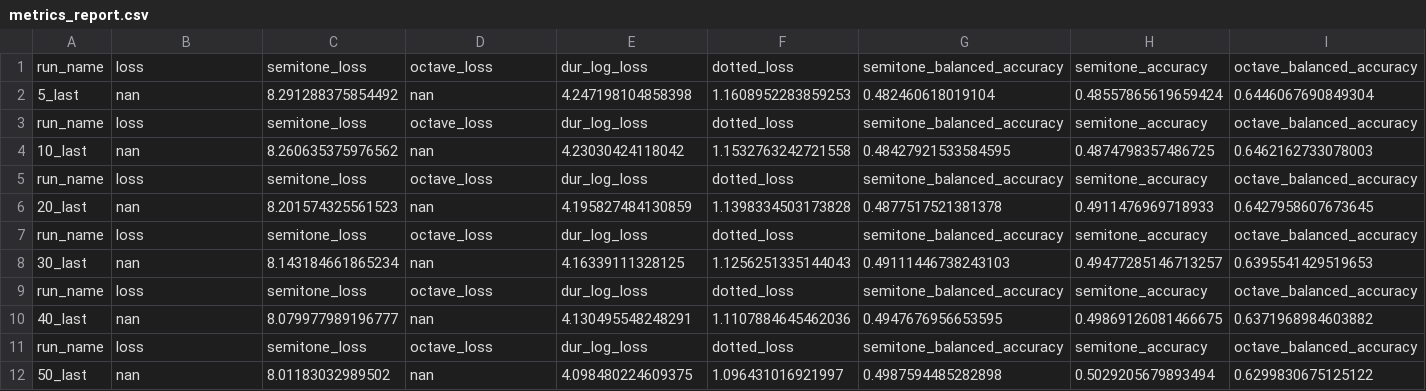
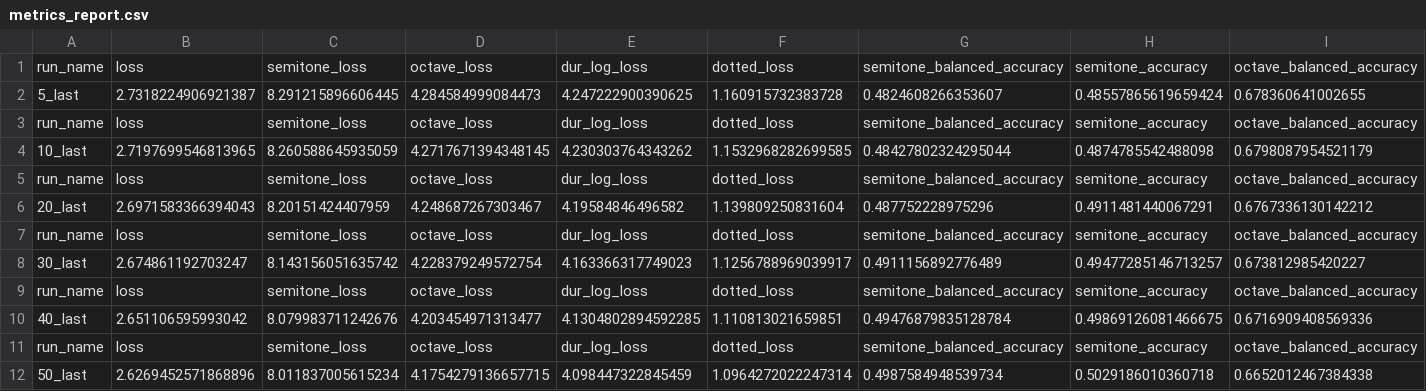
Before and after one commit to danielquinti/TFG, a CSV file: report/metrics_report.csv, drawn as a sheet; only a part is shown; removed rows and columns are numbered as before the commit, all else as after; rows hold the shown columns only; the diff names each change by its address in the sheet, - before the commit and + after, or states it on an @@ line.

Commit message:
update report

```diff
--- a/report/metrics_report.csv
+++ b/report/metrics_report.csv
-row 2: 5_last | nan | 8.291288375854492 | nan | 4.247198104858398 | 1.1608952283859253 | 0.482460618019104 | 0.48557865619659424 | 0.6446067690849304
+row 2: 5_last | 2.7318224906921387 | 8.291215896606445 | 4.284584999084473 | 4.247222900390625 | 1.160915732383728 | 0.4824608266353607 | 0.48557865619659424 | 0.678360641002655
-row 4: 10_last | nan | 8.260635375976562 | nan | 4.23030424118042 | 1.1532763242721558 | 0.48427921533584595 | 0.4874798357486725 | 0.6462162733078003
+row 4: 10_last | 2.7197699546813965 | 8.260588645935059 | 4.2717671394348145 | 4.230303764343262 | 1.1532968282699585 | 0.48427802324295044 | 0.4874785542488098 | 0.6798087954521179
-row 6: 20_last | nan | 8.201574325561523 | nan | 4.195827484130859 | 1.1398334503173828 | 0.4877517521381378 | 0.4911476969718933 | 0.6427958607673645
+row 6: 20_last | 2.6971583366394043 | 8.20151424407959 | 4.248687267303467 | 4.19584846496582 | 1.139809250831604 | 0.487752228975296 | 0.4911481440067291 | 0.6767336130142212
-row 8: 30_last | nan | 8.143184661865234 | nan | 4.16339111328125 | 1.1256251335144043 | 0.49111446738243103 | 0.49477285146713257 | 0.6395541429519653
+row 8: 30_last | 2.674861192703247 | 8.143156051635742 | 4.228379249572754 | 4.163366317749023 | 1.1256788969039917 | 0.4911156892776489 | 0.49477285146713257 | 0.673812985420227
-row 10: 40_last | nan | 8.079977989196777 | nan | 4.130495548248291 | 1.1107884645462036 | 0.4947676956653595 | 0.49869126081466675 | 0.6371968984603882
+row 10: 40_last | 2.651106595993042 | 8.079983711242676 | 4.203454971313477 | 4.1304802894592285 | 1.110813021659851 | 0.49476879835128784 | 0.49869126081466675 | 0.6716909408569336
-row 12: 50_last | nan | 8.01183032989502 | nan | 4.098480224609375 | 1.096431016921997 | 0.4987594485282898 | 0.5029205679893494 | 0.6299830675125122
+row 12: 50_last | 2.6269452571868896 | 8.011837005615234 | 4.1754279136657715 | 4.098447322845459 | 1.0964272022247314 | 0.4987584948539734 | 0.5029186010360718 | 0.6652012467384338
```
